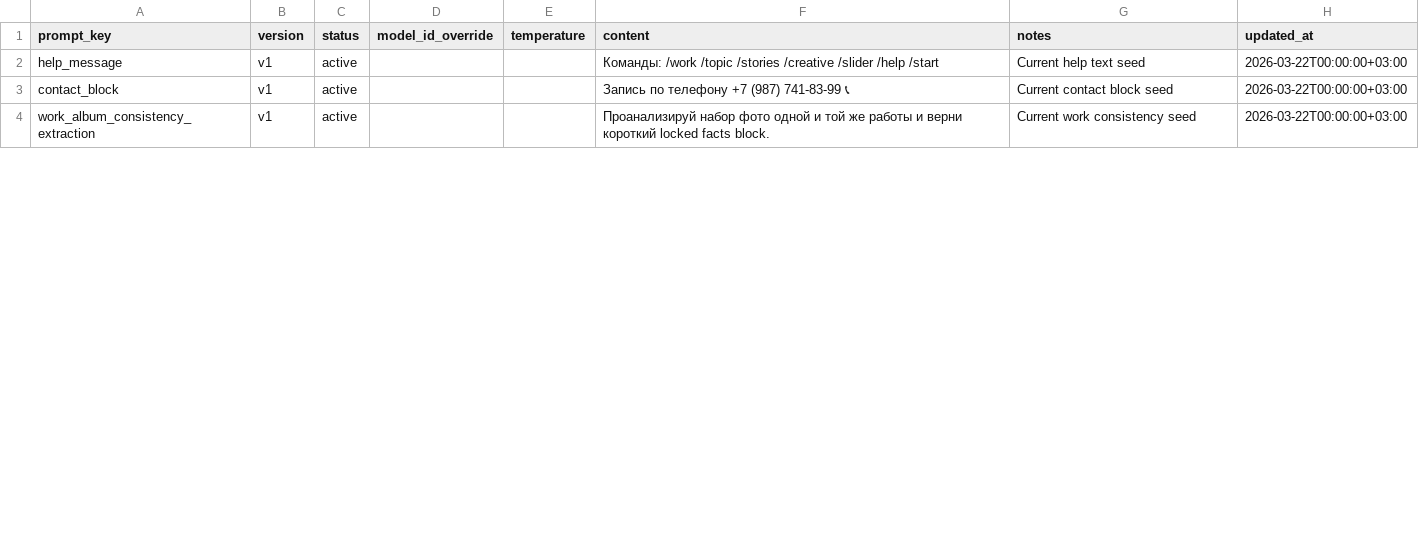
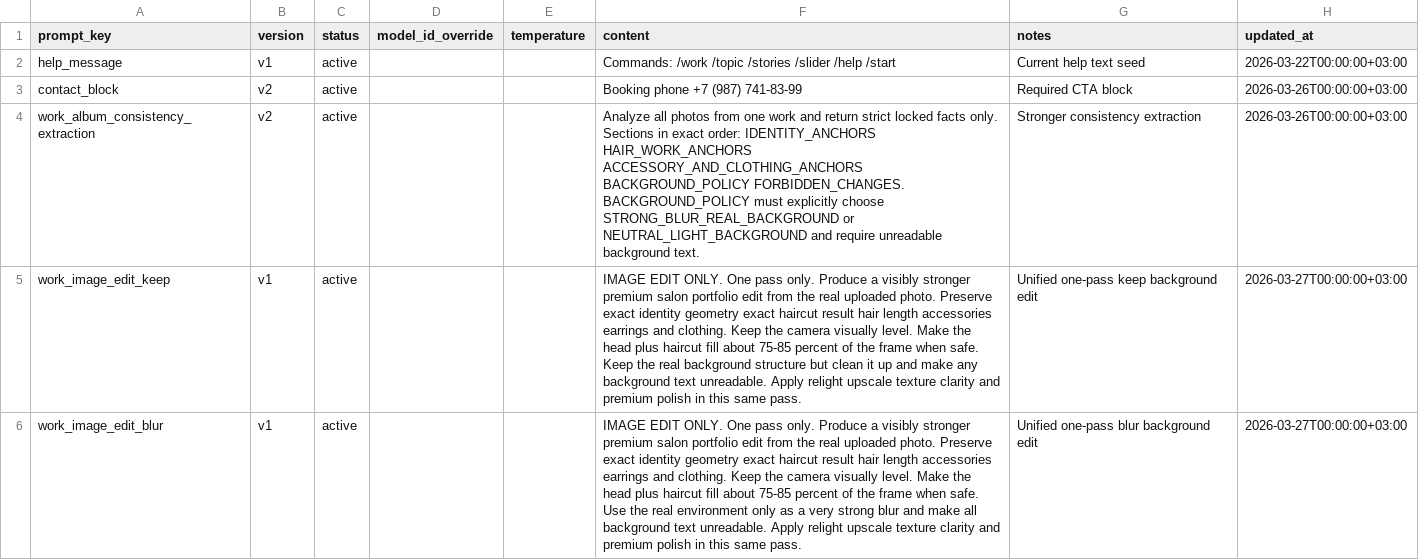
Before and after one commit to amoorkie/smm-automation-bot, a CSV file: smm_salon_docs/samples/prompt_config_seed_sample.csv, drawn as a sheet; only a part is shown; the diff covers the shown part only.

```diff
--- a/smm_salon_docs/samples/prompt_config_seed_sample.csv
+++ b/smm_salon_docs/samples/prompt_config_seed_sample.csv
@@ -1,4 +1,6 @@
 prompt_key,version,status,model_id_override,temperature,content,notes,updated_at
-help_message,v1,active,,,Команды: /work /topic /stories /creative /slider /help /start,Current help text seed,2026-03-22T00:00:00+03:00
-contact_block,v1,active,,,Запись по телефону +7 (987) 741-83-99 📞,Current contact block seed,2026-03-22T00:00:00+03:00
-work_album_consistency_extraction,v1,active,,,Проанализируй набор фото одной и той же работы и верни короткий locked facts block.,Current work consistency seed,2026-03-22T00:00:00+03:00
+help_message,v1,active,,,Commands: /work /topic /stories /slider /help /start,Current help text seed,2026-03-22T00:00:00+03:00
+contact_block,v2,active,,,Booking phone +7 (987) 741-83-99,Required CTA block,2026-03-26T00:00:00+03:00
+work_album_consistency_extraction,v2,active,,,Analyze all photos from one work and return strict locked facts only. Sections in exact order: IDENTITY_ANCHORS HAIR_WORK_ANCHORS ACCESSORY_AND_CLOTHING_ANCHORS BACKGROUND_POLICY FORBIDDEN_CHANGES. BACKGROUND_POLICY must explicitly choose STRONG_BLUR_REAL_BACKGROUND or NEUTRAL_LIGHT_BACKGROUND and require unreadable background text.,Stronger consistency extraction,2026-03-26T00:00:00+03:00
+work_image_edit_keep,v1,active,,,IMAGE EDIT ONLY. One pass only. Produce a visibly stronger premium salon portfolio edit from the real uploaded photo. Preserve exact identity geometry exact haircut result hair length accessories earrings and clothing. Keep the camera visually level. Make the head plus haircut fill about 75-85 percent of the frame when safe. Keep the real background structure but clean it up and make any background text unreadable. Apply relight upscale texture clarity and premium polish in this same pass.,Unified one-pass keep background edit,2026-03-27T00:00:00+03:00
+work_image_edit_blur,v1,active,,,IMAGE EDIT ONLY. One pass only. Produce a visibly stronger premium salon portfolio edit from the real uploaded photo. Preserve exact identity geometry exact haircut result hair length accessories earrings and clothing. Keep the camera visually level. Make the head plus haircut fill about 75-85 percent of the frame when safe. Use the real environment only as a very strong blur and make all background text unreadable. Apply relight upscale texture clarity and premium polish in this same pass.,Unified one-pass blur background edit,2026-03-27T00:00:00+03:00
```
Also changed, not shown: 9 added rows, 2 removed rows and 27 edited cells elsewhere in this file, 27 other files.
